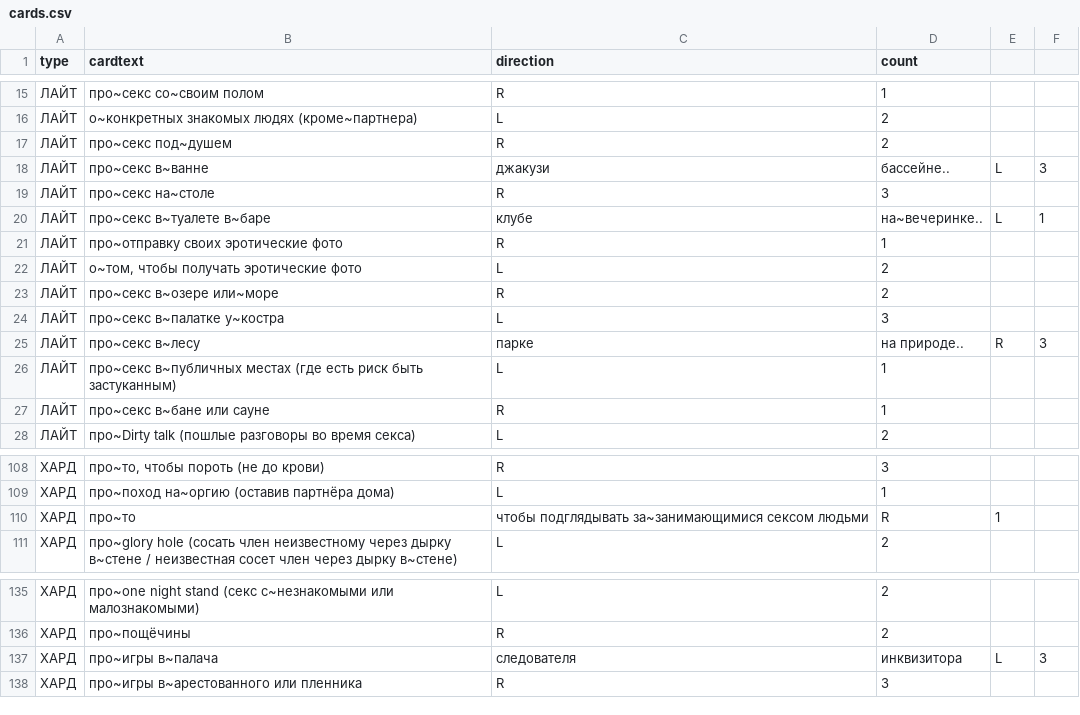
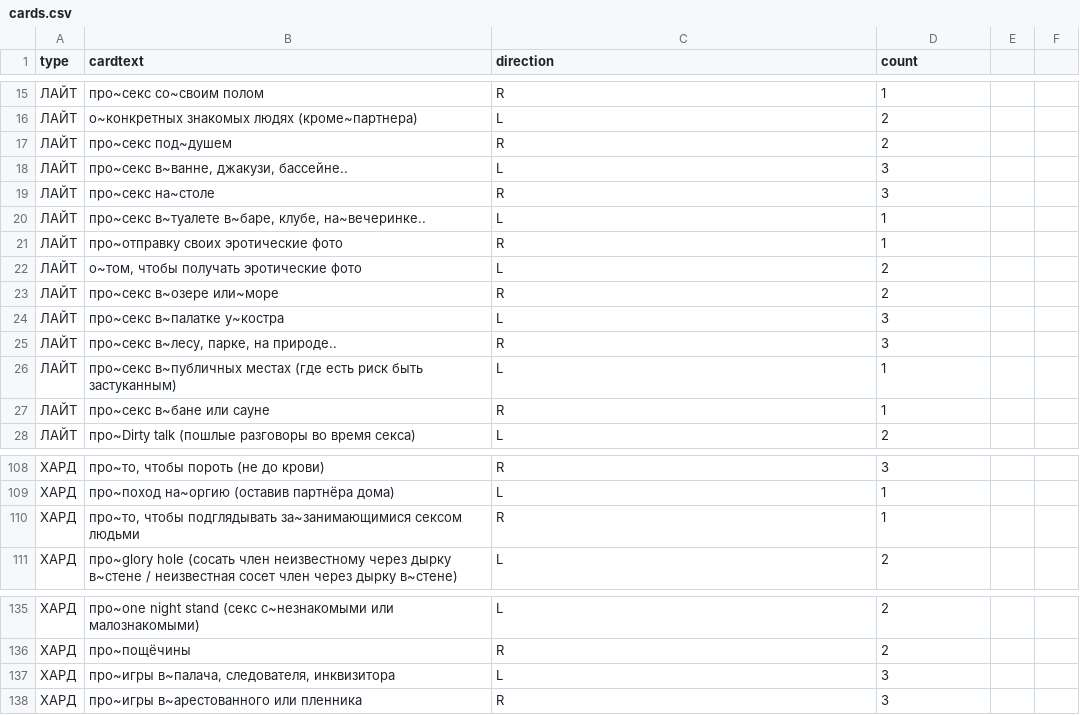
Before and after one commit to leotsarev/fevronia.leotsarev.ru, a CSV file: cards.csv, drawn as a sheet; only a part is shown, gaps mark what is left out.

Commit message:
кавычки

```diff
--- a/cards.csv
+++ b/cards.csv
@@ -17,5 +17,5 @@ type,cardtext,direction,count
 ЛАЙТ,про~секс под~душем,R,2
-ЛАЙТ,про~секс в~ванне, джакузи, бассейне..,L,3
+ЛАЙТ,"про~секс в~ванне, джакузи, бассейне..",L,3
 ЛАЙТ,про~секс на~столе,R,3
-ЛАЙТ,про~секс в~туалете в~баре, клубе, на~вечеринке..,L,1
+ЛАЙТ,"про~секс в~туалете в~баре, клубе, на~вечеринке..",L,1
 ЛАЙТ,"про~отправку своих эротические фото",R,1
@@ -24,3 +24,3 @@ type,cardtext,direction,count
 ЛАЙТ,про~секс в~палатке у~костра,L,3
-ЛАЙТ,про~секс в~лесу, парке, на природе..,R,3
+ЛАЙТ,"про~секс в~лесу, парке, на природе..",R,3
 ЛАЙТ,про~секс в~публичных местах (где есть риск быть застуканным),L,1
@@ -109,3 +109,3 @@ type,cardtext,direction,count
 ХАРД,про~поход на~оргию (оставив партнёра дома),L,1
-ХАРД,про~то, чтобы подглядывать за~занимающимися сексом людьми,R,1
+ХАРД,"про~то, чтобы подглядывать за~занимающимися сексом людьми",R,1
 ХАРД,про~glory hole (сосать член неизвестному через дырку в~стене / неизвестная сосет член через дырку в~стене),L,2
@@ -136,3 +136,3 @@ type,cardtext,direction,count
 ХАРД,про~пощёчины,R,2
-ХАРД,про~игры в~палача, следователя, инквизитора,L,3
+ХАРД,"про~игры в~палача, следователя, инквизитора",L,3
 ХАРД,про~игры в~арестованного или пленника,R,3
```
